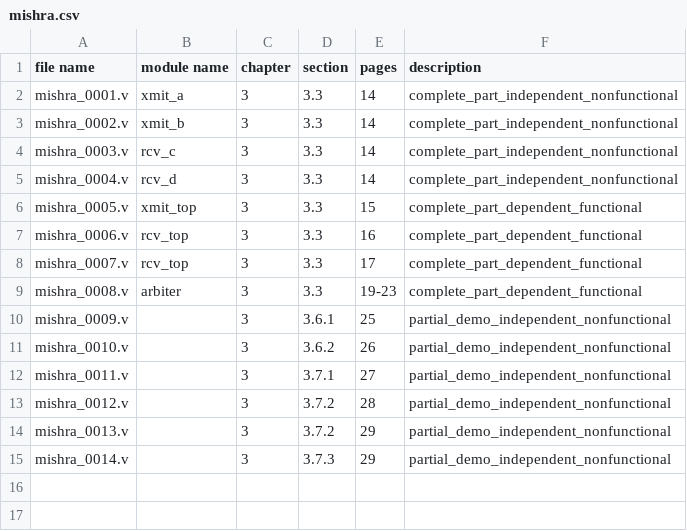
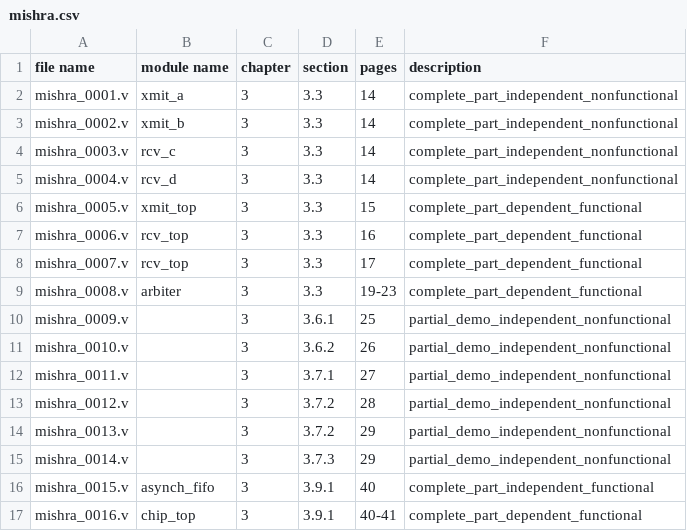
Before and after one commit to Pervigilent/riscy, a CSV file: chips/source/mishra.csv, drawn as a sheet; the diff names each change by its address in the sheet, - before the commit and + after, or states it on an @@ line.

```diff
--- a/chips/source/mishra.csv
+++ b/chips/source/mishra.csv
+row 16: mishra_0015.v | asynch_fifo | 3 | 3.9.1 | 40 | complete_part_independent_functional
+row 17: mishra_0016.v | chip_top | 3 | 3.9.1 | 40-41 | complete_part_dependent_functional
```
Also changed, not shown: 2 other files.
